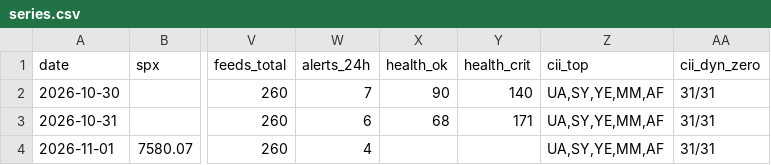
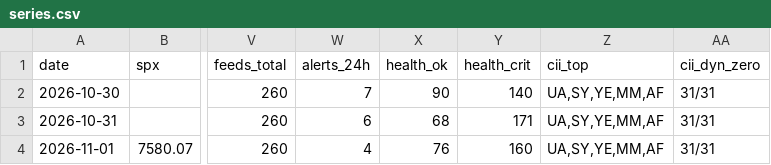
Before and after one commit to Jnternet/world_monitor_reports, a CSV file: raw/series.csv, drawn as a sheet; only a part is shown, gaps mark what is left out; the diff names each change by its address in the sheet, - before the commit and + after, or states it on an @@ line.

```diff
--- a/raw/series.csv
+++ b/raw/series.csv
-X4 (health_ok): (empty)
+X4 (health_ok): 76
-Y4 (health_crit): (empty)
+Y4 (health_crit): 160
```
Also changed, not shown: 1 other file.
